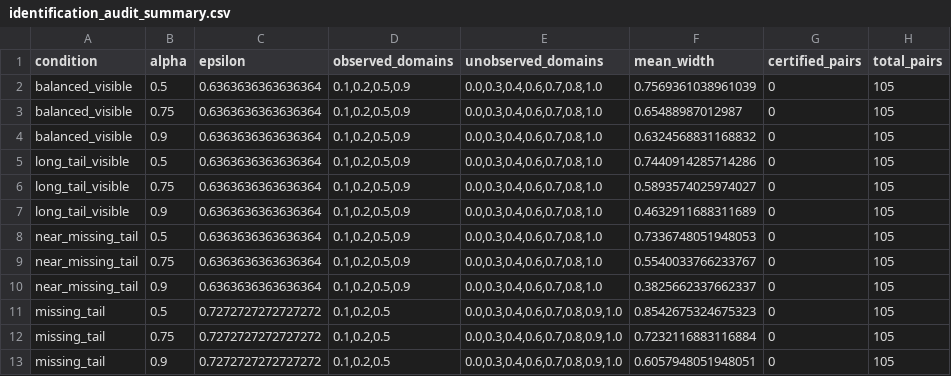
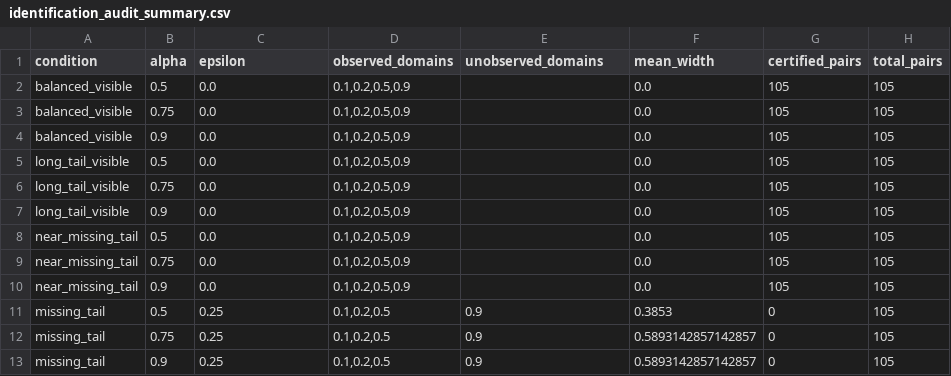
Before and after one commit to Jaewon45/domain_gen_IL, a CSV file: results_submit/tables/E3b_tail_support/identification_audit/identification_audit_summary.csv, drawn as a sheet.

```diff
--- a/results_submit/tables/E3b_tail_support/identification_audit/identification_audit_summary.csv
+++ b/results_submit/tables/E3b_tail_support/identification_audit/identification_audit_summary.csv
@@ -1,13 +1,13 @@
 condition,alpha,epsilon,observed_domains,unobserved_domains,mean_width,certified_pairs,total_pairs
-balanced_visible,0.5,0.6363636363636364,"0.1,0.2,0.5,0.9","0.0,0.3,0.4,0.6,0.7,0.8,1.0",0.7569361038961039,0,105
-balanced_visible,0.75,0.6363636363636364,"0.1,0.2,0.5,0.9","0.0,0.3,0.4,0.6,0.7,0.8,1.0",0.65488987012987,0,105
-balanced_visible,0.9,0.6363636363636364,"0.1,0.2,0.5,0.9","0.0,0.3,0.4,0.6,0.7,0.8,1.0",0.6324568831168832,0,105
-long_tail_visible,0.5,0.6363636363636364,"0.1,0.2,0.5,0.9","0.0,0.3,0.4,0.6,0.7,0.8,1.0",0.7440914285714286,0,105
-long_tail_visible,0.75,0.6363636363636364,"0.1,0.2,0.5,0.9","0.0,0.3,0.4,0.6,0.7,0.8,1.0",0.5893574025974027,0,105
-long_tail_visible,0.9,0.6363636363636364,"0.1,0.2,0.5,0.9","0.0,0.3,0.4,0.6,0.7,0.8,1.0",0.4632911688311689,0,105
-near_missing_tail,0.5,0.6363636363636364,"0.1,0.2,0.5,0.9","0.0,0.3,0.4,0.6,0.7,0.8,1.0",0.7336748051948053,0,105
-near_missing_tail,0.75,0.6363636363636364,"0.1,0.2,0.5,0.9","0.0,0.3,0.4,0.6,0.7,0.8,1.0",0.5540033766233767,0,105
-near_missing_tail,0.9,0.6363636363636364,"0.1,0.2,0.5,0.9","0.0,0.3,0.4,0.6,0.7,0.8,1.0",0.3825662337662337,0,105
-missing_tail,0.5,0.7272727272727272,"0.1,0.2,0.5","0.0,0.3,0.4,0.6,0.7,0.8,0.9,1.0",0.8542675324675323,0,105
-missing_tail,0.75,0.7272727272727272,"0.1,0.2,0.5","0.0,0.3,0.4,0.6,0.7,0.8,0.9,1.0",0.7232116883116884,0,105
-missing_tail,0.9,0.7272727272727272,"0.1,0.2,0.5","0.0,0.3,0.4,0.6,0.7,0.8,0.9,1.0",0.6057948051948051,0,105
+balanced_visible,0.5,0.0,"0.1,0.2,0.5,0.9",,0.0,105,105
+balanced_visible,0.75,0.0,"0.1,0.2,0.5,0.9",,0.0,105,105
+balanced_visible,0.9,0.0,"0.1,0.2,0.5,0.9",,0.0,105,105
+long_tail_visible,0.5,0.0,"0.1,0.2,0.5,0.9",,0.0,105,105
+long_tail_visible,0.75,0.0,"0.1,0.2,0.5,0.9",,0.0,105,105
+long_tail_visible,0.9,0.0,"0.1,0.2,0.5,0.9",,0.0,105,105
+near_missing_tail,0.5,0.0,"0.1,0.2,0.5,0.9",,0.0,105,105
+near_missing_tail,0.75,0.0,"0.1,0.2,0.5,0.9",,0.0,105,105
+near_missing_tail,0.9,0.0,"0.1,0.2,0.5,0.9",,0.0,105,105
+missing_tail,0.5,0.25,"0.1,0.2,0.5",0.9,0.3853,0,105
+missing_tail,0.75,0.25,"0.1,0.2,0.5",0.9,0.5893142857142857,0,105
+missing_tail,0.9,0.25,"0.1,0.2,0.5",0.9,0.5893142857142857,0,105
```
Also changed, not shown: results_submit/tables/E3b_tail_support/identification_audit/identification_audit_run_level.csv, 29 other files.
